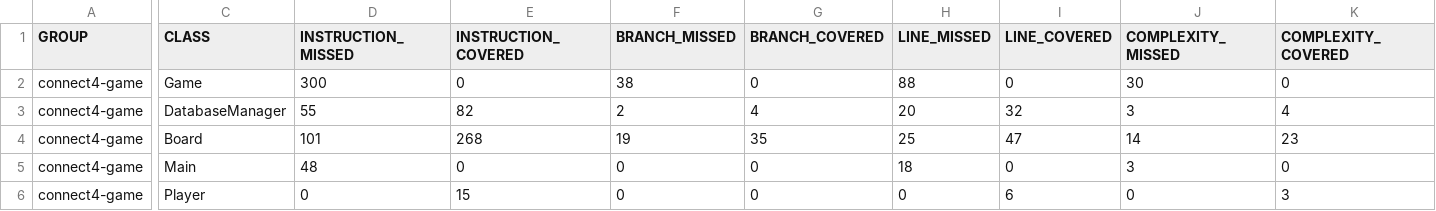
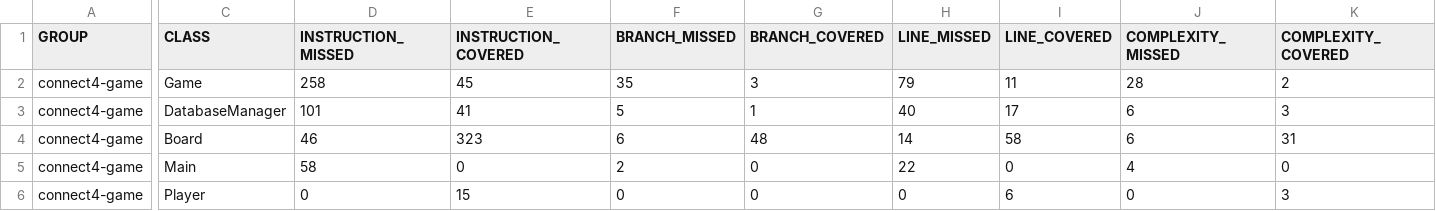
Before and after one commit to vertussgn/Connect4, a CSV file: target/site/jacoco/jacoco.csv, drawn as a sheet; only a part is shown, gaps mark what is left out; the diff covers the shown part only; the diff names each change by its address in the sheet, - before the commit and + after, or states it on an @@ line.

```diff
--- a/target/site/jacoco/jacoco.csv
+++ b/target/site/jacoco/jacoco.csv
-D2 (INSTRUCTION_MISSED): 300
+D2 (INSTRUCTION_MISSED): 258
-E2 (INSTRUCTION_COVERED): 0
+E2 (INSTRUCTION_COVERED): 45
-F2 (BRANCH_MISSED): 38
+F2 (BRANCH_MISSED): 35
-G2 (BRANCH_COVERED): 0
+G2 (BRANCH_COVERED): 3
-H2 (LINE_MISSED): 88
+H2 (LINE_MISSED): 79
-I2 (LINE_COVERED): 0
+I2 (LINE_COVERED): 11
-J2 (COMPLEXITY_MISSED): 30
+J2 (COMPLEXITY_MISSED): 28
-K2 (COMPLEXITY_COVERED): 0
+K2 (COMPLEXITY_COVERED): 2
-D3 (INSTRUCTION_MISSED): 55
+D3 (INSTRUCTION_MISSED): 101
-E3 (INSTRUCTION_COVERED): 82
+E3 (INSTRUCTION_COVERED): 41
-F3 (BRANCH_MISSED): 2
+F3 (BRANCH_MISSED): 5
-G3 (BRANCH_COVERED): 4
+G3 (BRANCH_COVERED): 1
-H3 (LINE_MISSED): 20
+H3 (LINE_MISSED): 40
-I3 (LINE_COVERED): 32
+I3 (LINE_COVERED): 17
-J3 (COMPLEXITY_MISSED): 3
+J3 (COMPLEXITY_MISSED): 6
-K3 (COMPLEXITY_COVERED): 4
+K3 (COMPLEXITY_COVERED): 3
-D4 (INSTRUCTION_MISSED): 101
+D4 (INSTRUCTION_MISSED): 46
-E4 (INSTRUCTION_COVERED): 268
+E4 (INSTRUCTION_COVERED): 323
-F4 (BRANCH_MISSED): 19
+F4 (BRANCH_MISSED): 6
-G4 (BRANCH_COVERED): 35
+G4 (BRANCH_COVERED): 48
-H4 (LINE_MISSED): 25
+H4 (LINE_MISSED): 14
-I4 (LINE_COVERED): 47
+I4 (LINE_COVERED): 58
-J4 (COMPLEXITY_MISSED): 14
+J4 (COMPLEXITY_MISSED): 6
-K4 (COMPLEXITY_COVERED): 23
+K4 (COMPLEXITY_COVERED): 31
-D5 (INSTRUCTION_MISSED): 48
+D5 (INSTRUCTION_MISSED): 58
-F5 (BRANCH_MISSED): 0
+F5 (BRANCH_MISSED): 2
-H5 (LINE_MISSED): 18
+H5 (LINE_MISSED): 22
-J5 (COMPLEXITY_MISSED): 3
+J5 (COMPLEXITY_MISSED): 4
```
Also changed, not shown: 5 edited cells elsewhere in this file, 34 other files.
